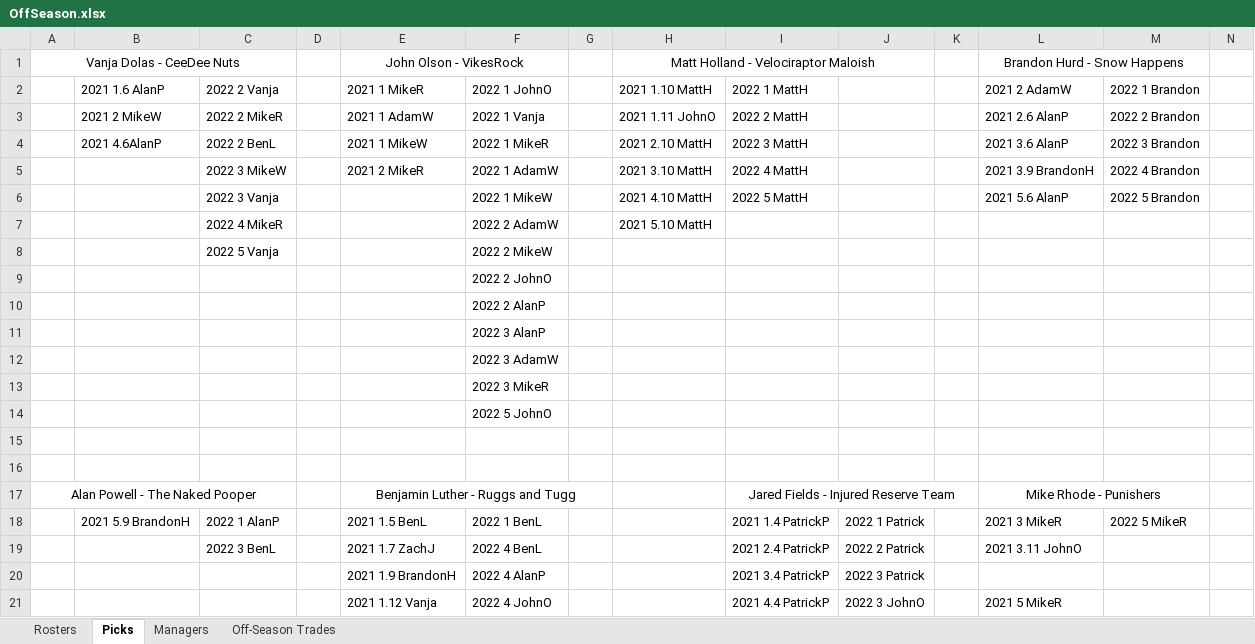
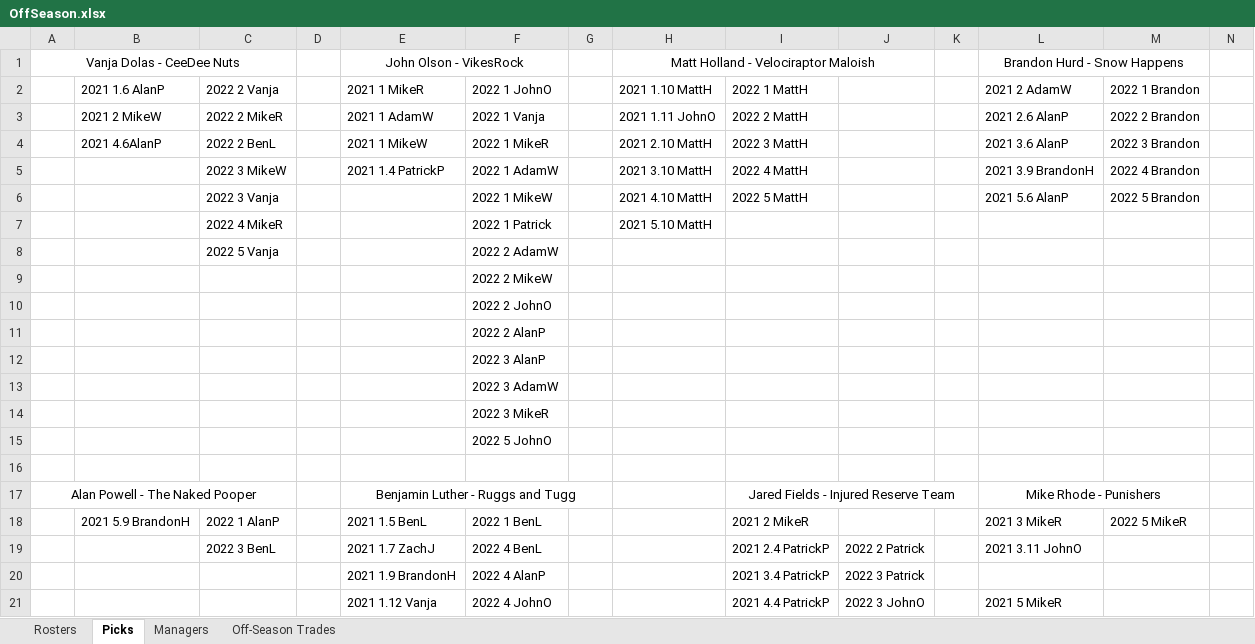
Before and after one commit to johnolson8734/Dynasty, an Excel workbook: OffSeason.xlsx, sheet Picks, drawn as a sheet; only a part is shown; values as stored, in another font and other column widths than the file's, no borders; removed rows and columns are numbered as before the commit, all else as after; rows hold the shown columns only; the diff names each change by its address in the sheet, - before the commit and + after, or states it on an @@ line.

```diff
--- a/OffSeason.xlsx (sheet Picks)
+++ b/OffSeason.xlsx (sheet Picks)
-E5: 2021 2 MikeR
+E5: 2021 1.4 PatrickP
-F7: 2022 2 AdamW
+F7: 2022 1 Patrick
-F8: 2022 2 MikeW
+F8: 2022 2 AdamW
+row 9:  |  |  |  |  | 2022 2 MikeW
-row 16: (empty)
-I18: 2021 1.4 PatrickP
+I18: 2021 2 MikeR
-J18: 2022 1 Patrick
+J18: (empty)
```
Also changed, not shown: sheet Rosters, sheet Off-Season Trades.
